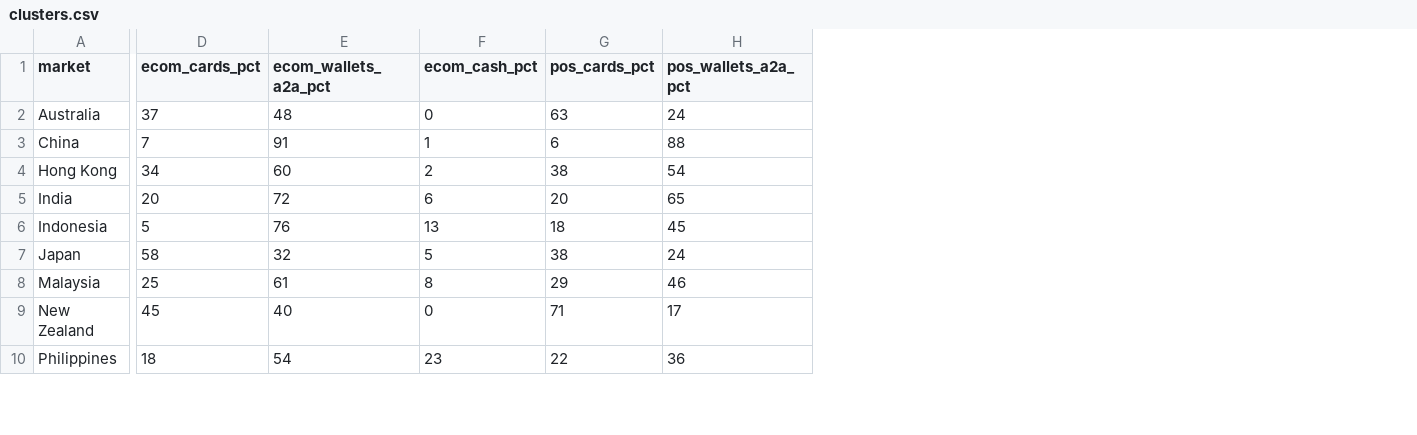
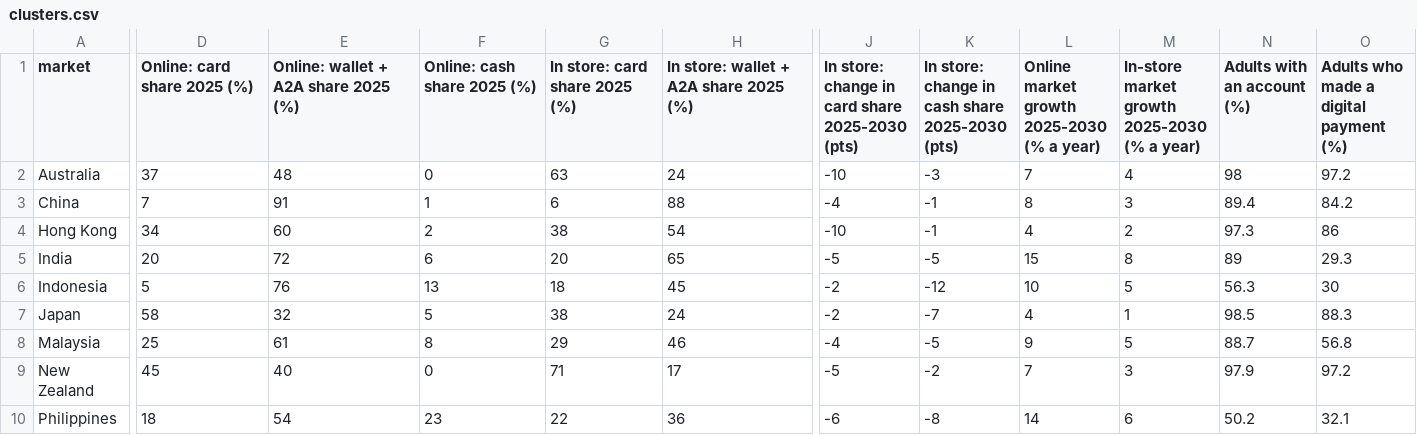
Before and after one commit to natliesim/payment-method-analysis, a CSV file: data/clusters.csv, drawn as a sheet; only a part is shown, gaps mark what is left out; the diff covers the shown part only; the diff names each change by its address in the sheet, - before the commit and + after, or states it on an @@ line.

```diff
--- a/data/clusters.csv
+++ b/data/clusters.csv
+column J, rows 1-10: In store: change in card share 2025-2030 (pts) | -10 | -4 | -10 | -5 | -2 | -2 | -4 | -5 | -6
+column K, rows 1-10: In store: change in cash share 2025-2030 (pts) | -3 | -1 | -1 | -5 | -12 | -7 | -5 | -2 | -8
+column L, rows 1-10: Online market growth 2025-2030 (% a year) | 7 | 8 | 4 | 15 | 10 | 4 | 9 | 7 | 14
+column M, rows 1-10: In-store market growth 2025-2030 (% a year) | 4 | 3 | 2 | 8 | 5 | 1 | 5 | 3 | 6
+column N (Adults with an account (%)), rows 2-10: 98 | 89.4 | 97.3 | 89 | 56.3 | 98.5 | 88.7 | 97.9 | 50.2
+column O, rows 1-10: Adults who made a digital payment (%) | 97.2 | 84.2 | 86 | 29.3 | 30 | 88.3 | 56.8 | 97.2 | 32.1
-D1: ecom_cards_pct
+D1: Online: card share 2025 (%)
-E1: ecom_wallets_a2a_pct
+E1: Online: wallet + A2A share 2025 (%)
-F1: ecom_cash_pct
+F1: Online: cash share 2025 (%)
-G1: pos_cards_pct
+G1: In store: card share 2025 (%)
-H1: pos_wallets_a2a_pct
+H1: In store: wallet + A2A share 2025 (%)
```
Also changed, not shown: 13 edited cells elsewhere in this file, 6 other files.
